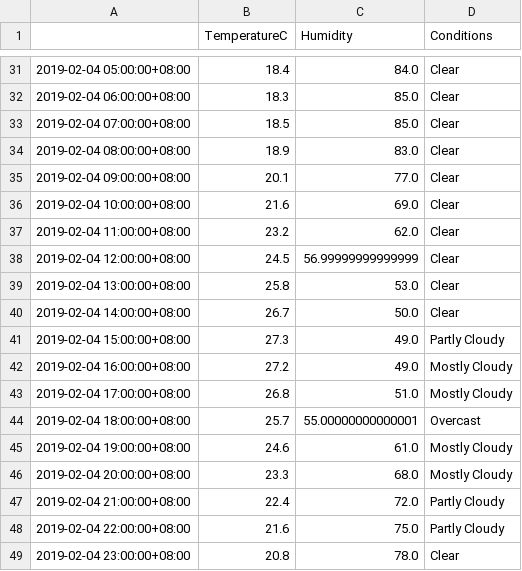
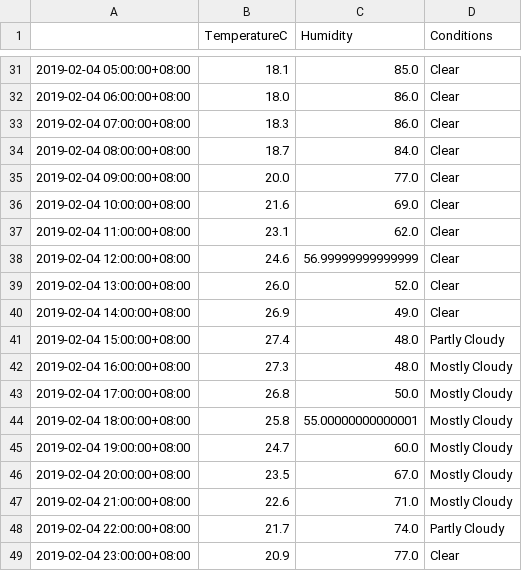
Before and after one commit to leonardmac0614/update_realtime, a CSV file: predict_files/GZ_pred_dark_2019-02-03.csv, drawn as a sheet; only a part is shown, gaps mark what is left out; the diff covers the shown part only.

```diff
--- a/predict_files/GZ_pred_dark_2019-02-03.csv
+++ b/predict_files/GZ_pred_dark_2019-02-03.csv
@@ -31,19 +31,19 @@
-2019-02-04 05:00:00+08:00,18.4,84.0,Clear
-2019-02-04 06:00:00+08:00,18.3,85.0,Clear
-2019-02-04 07:00:00+08:00,18.5,85.0,Clear
-2019-02-04 08:00:00+08:00,18.9,83.0,Clear
-2019-02-04 09:00:00+08:00,20.1,77.0,Clear
+2019-02-04 05:00:00+08:00,18.1,85.0,Clear
+2019-02-04 06:00:00+08:00,18.0,86.0,Clear
+2019-02-04 07:00:00+08:00,18.3,86.0,Clear
+2019-02-04 08:00:00+08:00,18.7,84.0,Clear
+2019-02-04 09:00:00+08:00,20.0,77.0,Clear
 2019-02-04 10:00:00+08:00,21.6,69.0,Clear
-2019-02-04 11:00:00+08:00,23.2,62.0,Clear
-2019-02-04 12:00:00+08:00,24.5,56.99999999999999,Clear
-2019-02-04 13:00:00+08:00,25.8,53.0,Clear
-2019-02-04 14:00:00+08:00,26.7,50.0,Clear
-2019-02-04 15:00:00+08:00,27.3,49.0,Partly Cloudy
-2019-02-04 16:00:00+08:00,27.2,49.0,Mostly Cloudy
-2019-02-04 17:00:00+08:00,26.8,51.0,Mostly Cloudy
-2019-02-04 18:00:00+08:00,25.7,55.00000000000001,Overcast
-2019-02-04 19:00:00+08:00,24.6,61.0,Mostly Cloudy
-2019-02-04 20:00:00+08:00,23.3,68.0,Mostly Cloudy
-2019-02-04 21:00:00+08:00,22.4,72.0,Partly Cloudy
-2019-02-04 22:00:00+08:00,21.6,75.0,Partly Cloudy
-2019-02-04 23:00:00+08:00,20.8,78.0,Clear
+2019-02-04 11:00:00+08:00,23.1,62.0,Clear
+2019-02-04 12:00:00+08:00,24.6,56.99999999999999,Clear
+2019-02-04 13:00:00+08:00,26.0,52.0,Clear
+2019-02-04 14:00:00+08:00,26.9,49.0,Clear
+2019-02-04 15:00:00+08:00,27.4,48.0,Partly Cloudy
+2019-02-04 16:00:00+08:00,27.3,48.0,Mostly Cloudy
+2019-02-04 17:00:00+08:00,26.8,50.0,Mostly Cloudy
+2019-02-04 18:00:00+08:00,25.8,55.00000000000001,Mostly Cloudy
+2019-02-04 19:00:00+08:00,24.7,60.0,Mostly Cloudy
+2019-02-04 20:00:00+08:00,23.5,67.0,Mostly Cloudy
+2019-02-04 21:00:00+08:00,22.6,71.0,Mostly Cloudy
+2019-02-04 22:00:00+08:00,21.7,74.0,Partly Cloudy
+2019-02-04 23:00:00+08:00,20.9,77.0,Clear
```
Also changed, not shown: 33 edited cells elsewhere in this file, GZ_his_dark.csv.
